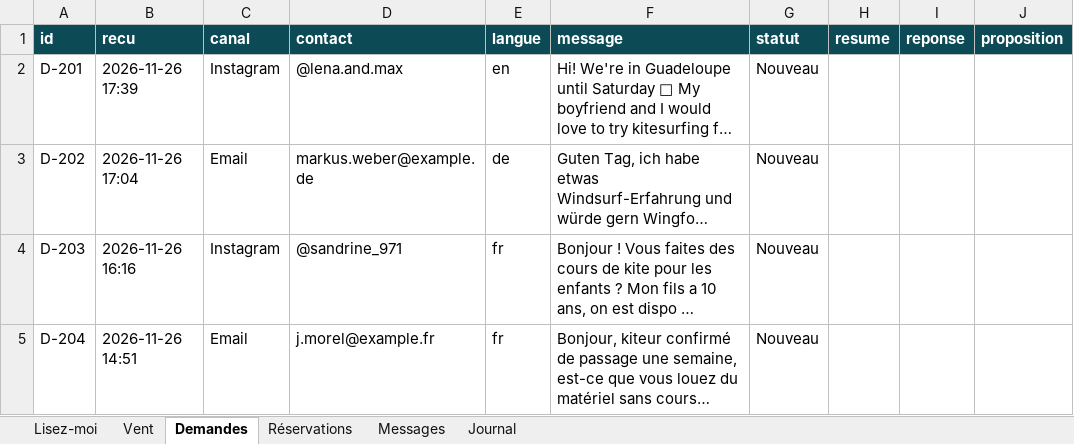
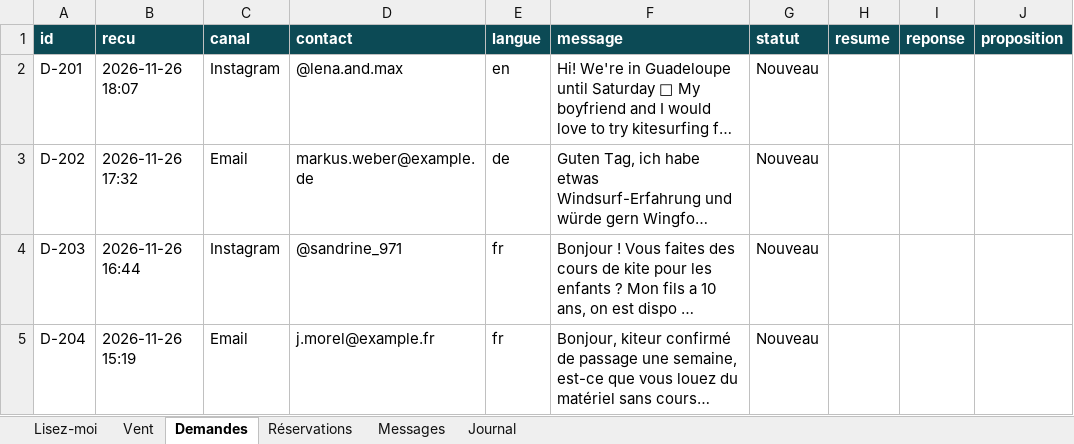
Before and after one commit to roxaneczarnobroda-lang/va-gwada-lab, an Excel workbook: clients/maximum-kite/data/generes/reservations.xlsx, sheet Demandes, drawn as a sheet; long unchanged cells end in …; values as stored, in another font and other column widths than the file's, no borders; the diff names each change by its address in the sheet, - before the commit and + after, or states it on an @@ line.

```diff
--- a/clients/maximum-kite/data/generes/reservations.xlsx (sheet Demandes)
+++ b/clients/maximum-kite/data/generes/reservations.xlsx (sheet Demandes)
-B2 (recu): 2026-11-26 17:39
+B2 (recu): 2026-11-26 18:07
-B3 (recu): 2026-11-26 17:04
+B3 (recu): 2026-11-26 17:32
-B4 (recu): 2026-11-26 16:16
+B4 (recu): 2026-11-26 16:44
-B5 (recu): 2026-11-26 14:51
+B5 (recu): 2026-11-26 15:19
```
Also changed, not shown: clients/maximum-kite/data/generes/matos.xlsx, 5 other files.
